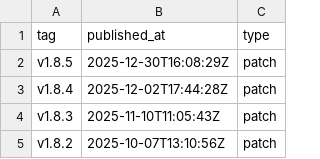
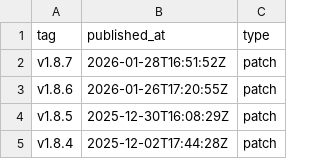
Before and after one commit to Azaya89/holoviz-insights, a CSV file: data/panel_releases.csv, drawn as a sheet; only a part is shown; the shorter side is filled out with more unchanged rows; the diff names each change by its address in the sheet, - before the commit and + after, or states it on an @@ line.

```diff
--- a/data/panel_releases.csv
+++ b/data/panel_releases.csv
+row 2: v1.8.7 | 2026-01-28T16:51:52Z | patch
+row 3: v1.8.6 | 2026-01-26T17:20:55Z | patch
```
Also changed, not shown: 10 other files.
